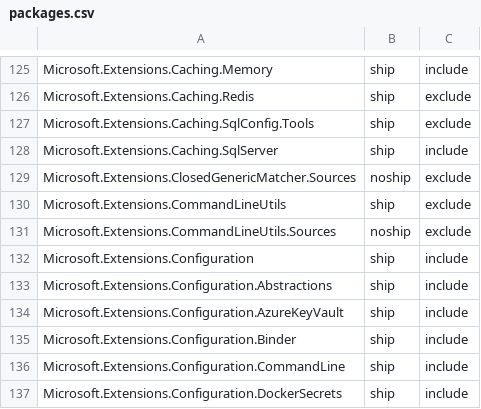
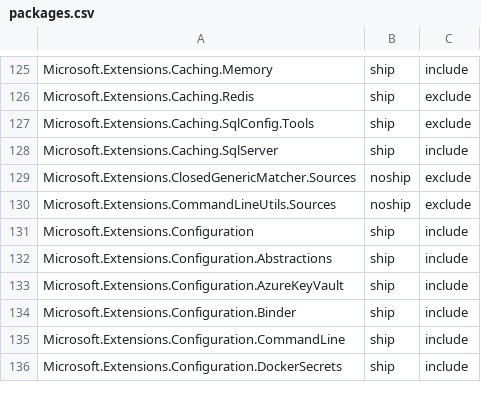
Before and after one commit to aspnet/Coherence, a CSV file: packages/packages.csv, drawn as a sheet; only a part is shown, gaps mark what is left out.

Commit message:
React to aspnet/Common#205

```diff
--- a/packages/packages.csv
+++ b/packages/packages.csv
@@ -129,3 +129,2 @@ Microsoft.Extensions.Caching.SqlServer,ship,include
 Microsoft.Extensions.ClosedGenericMatcher.Sources,noship,exclude
-Microsoft.Extensions.CommandLineUtils,ship,exclude
 Microsoft.Extensions.CommandLineUtils.Sources,noship,exclude
```
